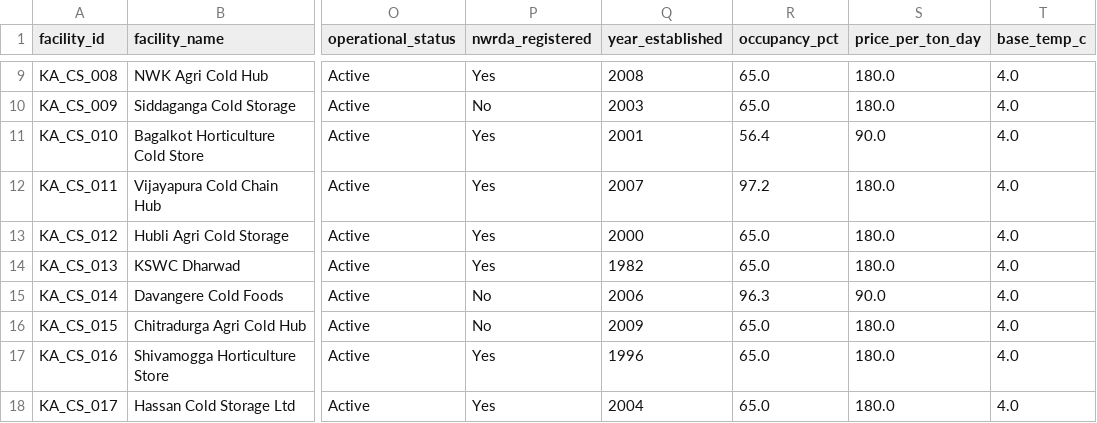
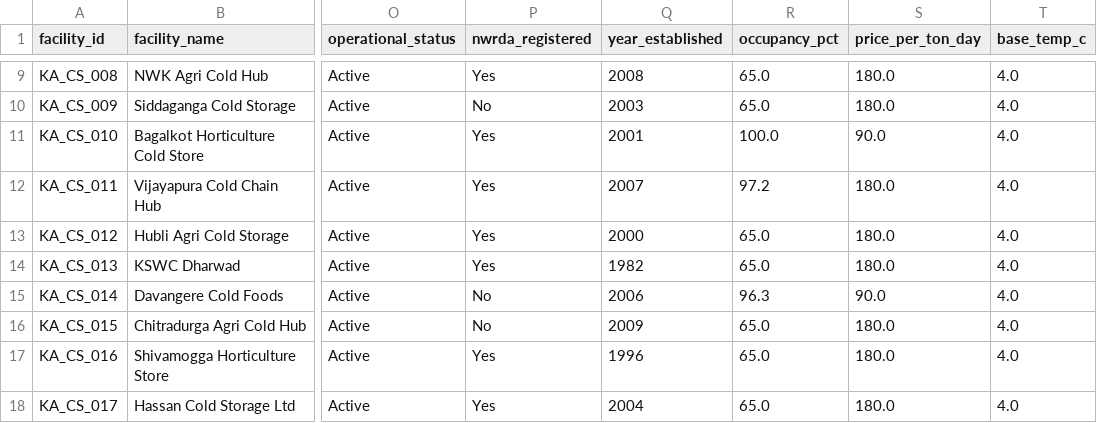
Before and after one commit to likithg2/AgriPredict, a CSV file: cold_storage_karnataka.csv, drawn as a sheet; only a part is shown, gaps mark what is left out; the diff names each change by its address in the sheet, - before the commit and + after, or states it on an @@ line.

Commit message:
chore: test full capacity for Bagalkot warehouse

```diff
--- a/cold_storage_karnataka.csv
+++ b/cold_storage_karnataka.csv
-R11 (occupancy_pct): 56.4
+R11 (occupancy_pct): 100.0
```
